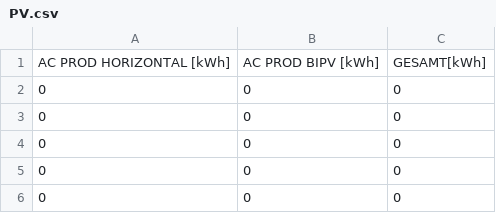
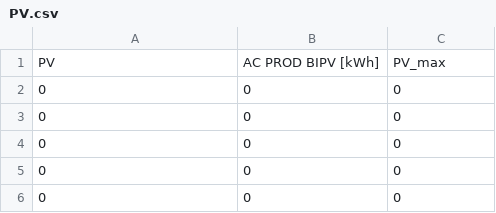
Before and after one commit to marius-coder/EKS, a CSV file: PythonApplication3/Data/PV.csv, drawn as a sheet; only a part is shown; removed rows and columns are numbered as before the commit, all else as after; the diff names each change by its address in the sheet, - before the commit and + after, or states it on an @@ line.

```diff
--- a/PythonApplication3/Data/PV.csv
+++ b/PythonApplication3/Data/PV.csv
-row 1: AC PROD HORIZONTAL [kWh] | AC PROD BIPV [kWh] | GESAMT[kWh]
+row 1: PV | AC PROD BIPV [kWh] | PV_max
```
Also changed, not shown: PythonApplication3/Ergebnis/Ergebnis_PV.csv, PythonApplication3/Ergebnis/Ergebnis_PV_max.csv, 5 other files.
